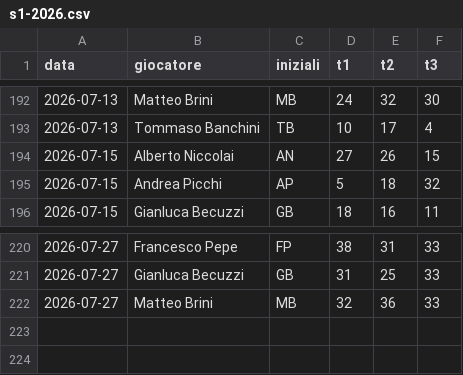
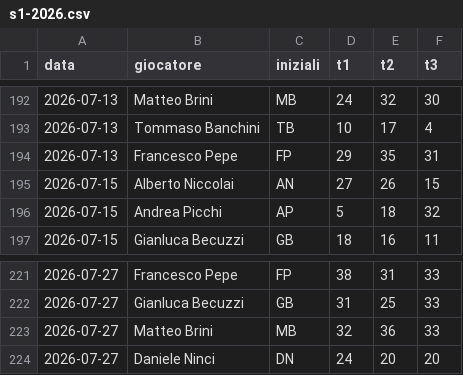
Before and after one commit to brinus/caen-shooting-league, a CSV file: risultati/s1-2026.csv, drawn as a sheet; only a part is shown, gaps mark what is left out.

```diff
--- a/risultati/s1-2026.csv
+++ b/risultati/s1-2026.csv
@@ -193,2 +193,3 @@ data,giocatore,iniziali,t1,t2,t3
 2026-07-13,Tommaso Banchini,TB,10,17,4
+2026-07-13,Francesco Pepe,FP,29,35,31
 2026-07-15,Alberto Niccolai,AN,27,26,15
@@ -222 +223,2 @@ data,giocatore,iniziali,t1,t2,t3
 2026-07-27,Matteo Brini,MB,32,36,33
+2026-07-27,Daniele Ninci,DN,24,20,20
```
Also changed, not shown: 1 other file.
